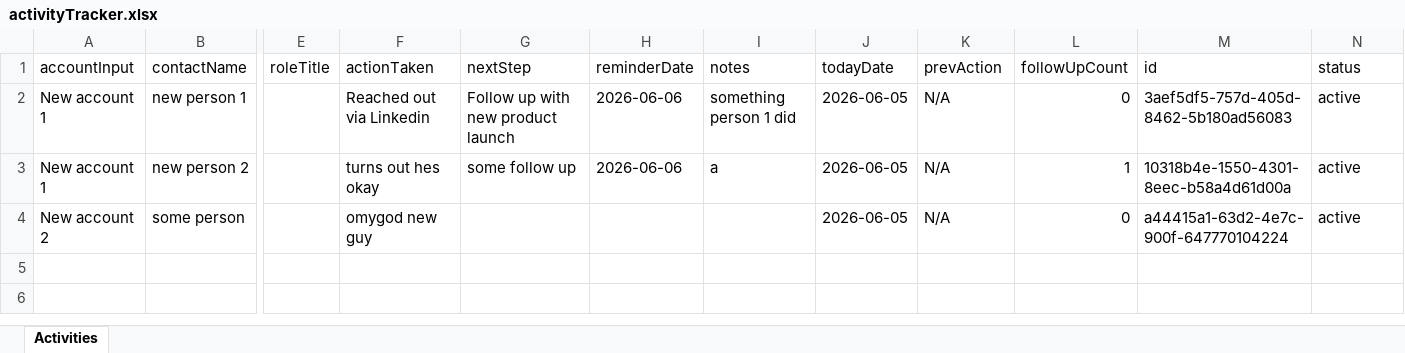
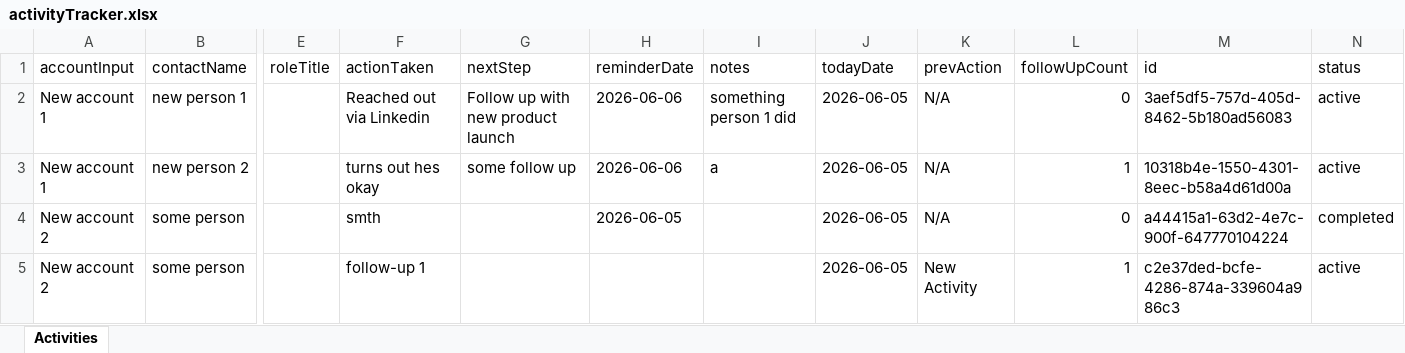
Before and after one commit to mrid-12/Sales-activity-logger, an Excel workbook: server/data/activityTracker.xlsx, sheet Activities, drawn as a sheet; only a part is shown, gaps mark what is left out; values as stored, in another font and other column widths than the file's, no borders; rows hold the shown columns only; the diff names each change by its address in the sheet, - before the commit and + after, or states it on an @@ line.

```diff
--- a/server/data/activityTracker.xlsx (sheet Activities)
+++ b/server/data/activityTracker.xlsx (sheet Activities)
-F4 (actionTaken): omygod new guy
+F4 (actionTaken): smth
-H4 (reminderDate): (empty)
+H4 (reminderDate): 2026-06-05
-N4 (status): active
+N4 (status): completed
+row 5: New account 2 | some person |  | follow-up 1 |  |  |  | 2026-06-05 | New Activity | 1 | c2e37ded-bcfe-4286-874a-339604a986c3 | active
```
Also changed, not shown: 1 other file.
